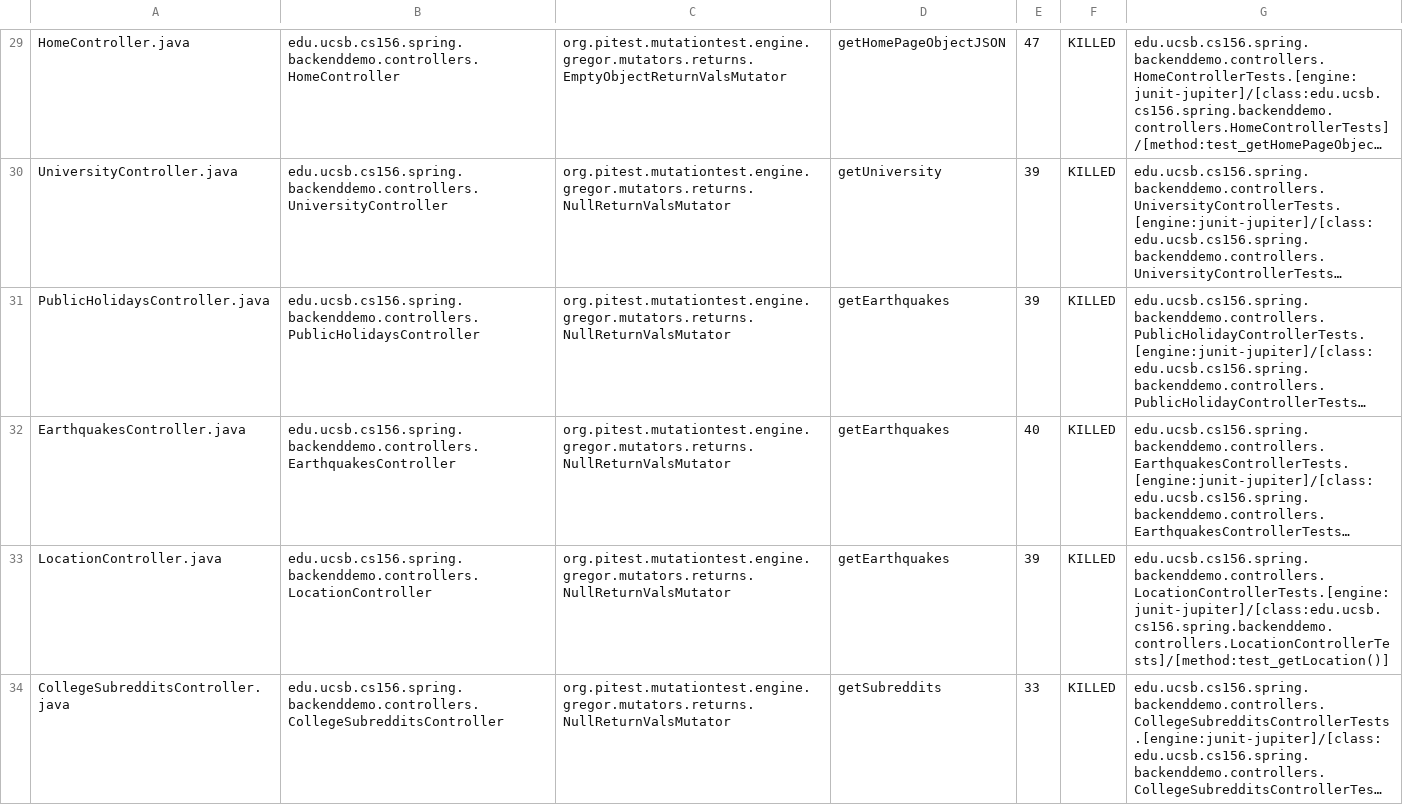
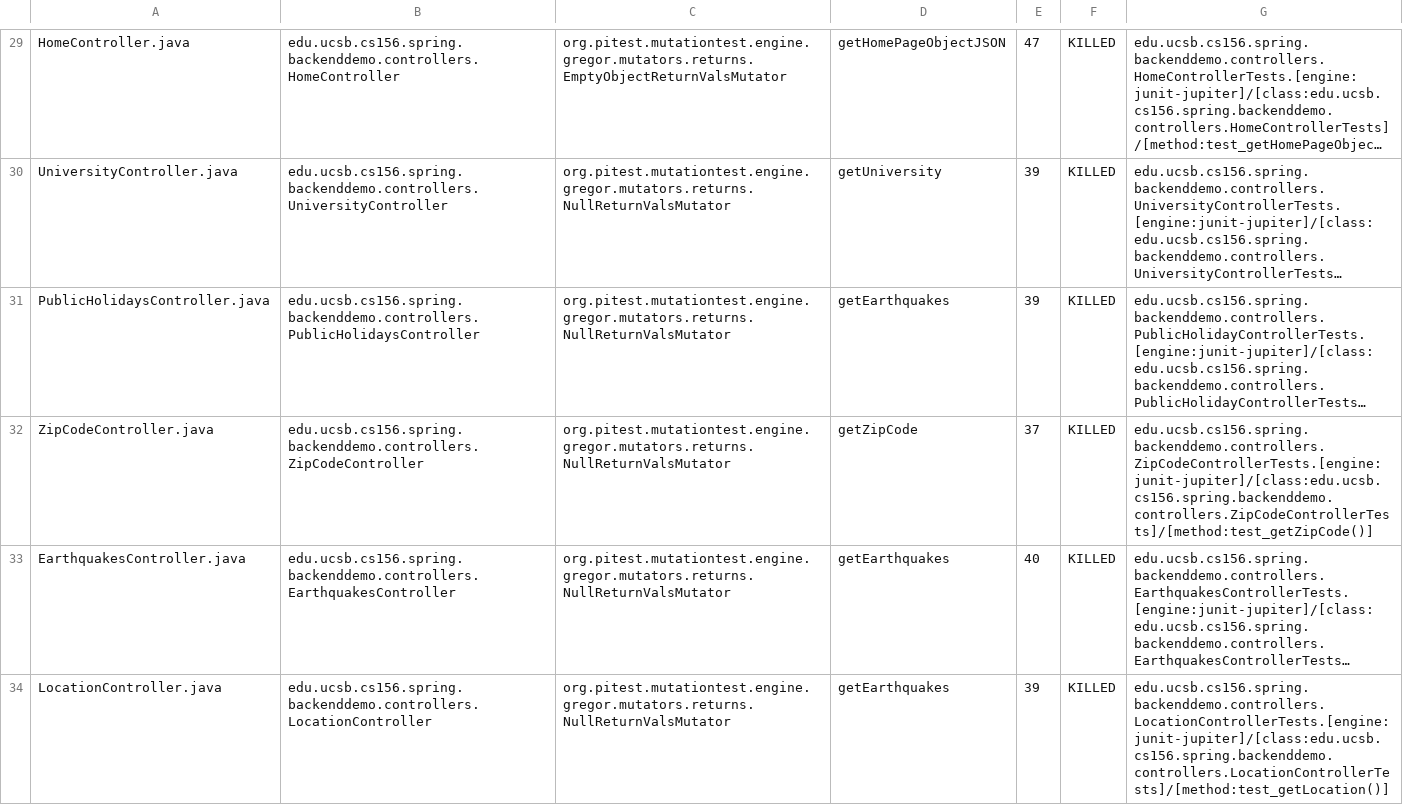
Before and after one commit to ucsb-cs156-f23/team01-f23-7pm-2, a CSV file: pitest/mutations.csv, drawn as a sheet; only a part is shown, gaps mark what is left out; the shorter side is filled out with more unchanged rows; long unchanged cells end in …; the diff names each change by its address in the sheet, - before the commit and + after, or states it on an @@ line.

Commit message:
Deploying to gh-pages from @ ucsb-cs156-f23/team01-f23-7pm-2@ee73586665bc1c55c1ebc9c368b179926acf6461 🚀

```diff
--- a/pitest/mutations.csv
+++ b/pitest/mutations.csv
+row 32: ZipCodeController.java | edu.ucsb.cs156.spring.backenddemo.controllers.ZipCodeController | org.pitest.mutationtest.engine.gregor.mutators.returns.NullReturnValsMutator | getZipCode | 37 | KILLED | edu.ucsb.cs156.spring.backenddemo.controllers.ZipCodeControllerTests.[engine:junit-jupiter]/[class:edu.ucsb.cs156.spring.backenddemo.controllers.ZipCodeControllerTests]/[method:test_getZipCode()]
```
Also changed, not shown: 21 other files.
